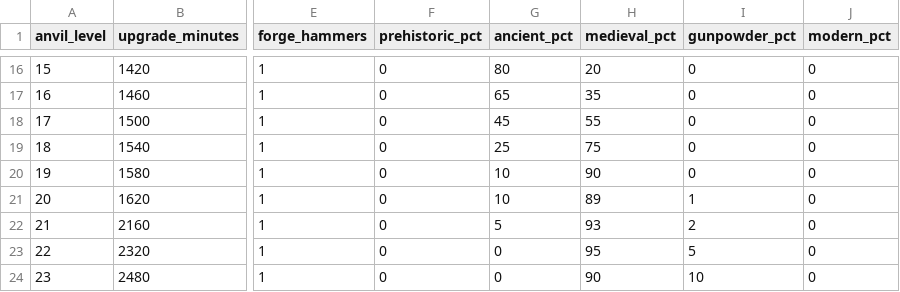
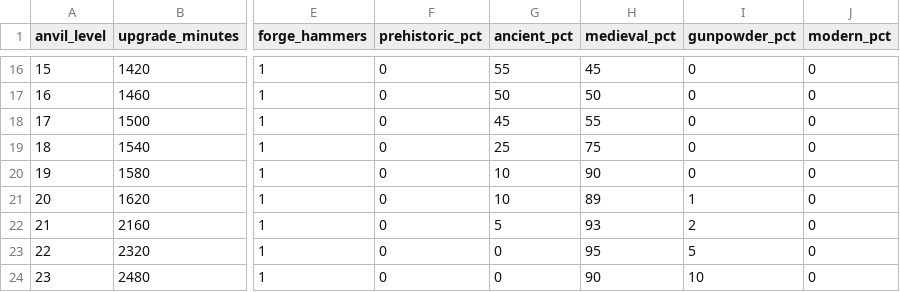
Before and after one commit to MaiborodaY/tg-game, a CSV file: forest-forge/design/year-one-anvil.csv, drawn as a sheet; only a part is shown, gaps mark what is left out; the diff covers the shown part only; the diff names each change by its address in the sheet, - before the commit and + after, or states it on an @@ line.

```diff
--- a/forest-forge/design/year-one-anvil.csv
+++ b/forest-forge/design/year-one-anvil.csv
-G16 (ancient_pct): 80
+G16 (ancient_pct): 55
-H16 (medieval_pct): 20
+H16 (medieval_pct): 45
-G17 (ancient_pct): 65
+G17 (ancient_pct): 50
-H17 (medieval_pct): 35
+H17 (medieval_pct): 50
```
Also changed, not shown: 32 edited cells elsewhere in this file, 30 other files.
